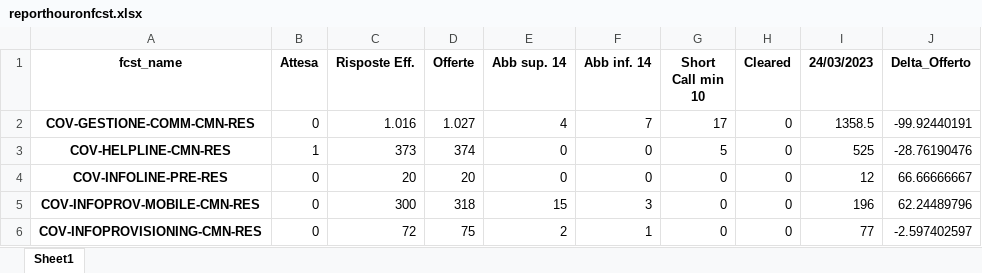
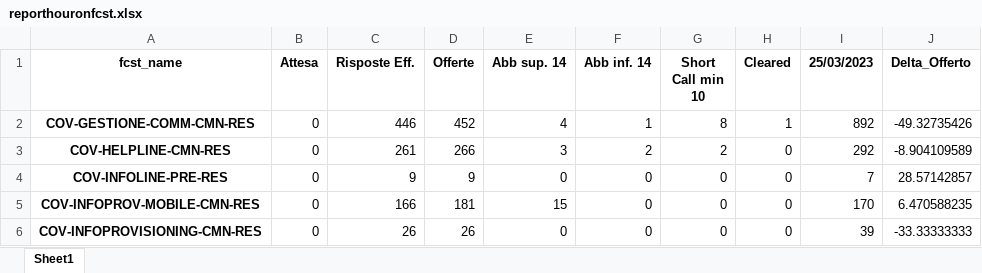
Before and after one commit to lukamath/Cruscotto, an Excel workbook: output/reporthouronfcst.xlsx, sheet Sheet1, drawn as a sheet; only a part is shown; values as stored, in another font and other column widths than the file's, no borders; the diff covers the shown part only; the diff names each change by its address in the sheet, - before the commit and + after, or states it on an @@ line.

```diff
--- a/output/reporthouronfcst.xlsx (sheet Sheet1)
+++ b/output/reporthouronfcst.xlsx (sheet Sheet1)
-I1: 24/03/2023
+I1: 25/03/2023
-C2 (Risposte Eff.): 1.016
+C2 (Risposte Eff.): 446
-D2 (Offerte): 1.027
+D2 (Offerte): 452
-F2 (Abb inf. 14): 7
+F2 (Abb inf. 14): 1
-G2 (Short Call min 10): 17
+G2 (Short Call min 10): 8
-H2 (Cleared): 0
+H2 (Cleared): 1
-I2 (25/03/2023): 1358.5
+I2 (25/03/2023): 892
-J2 (Delta_Offerto): -99.92440191
+J2 (Delta_Offerto): -49.32735426
-B3 (Attesa): 1
+B3 (Attesa): 0
-C3 (Risposte Eff.): 373
+C3 (Risposte Eff.): 261
-D3 (Offerte): 374
+D3 (Offerte): 266
-E3 (Abb sup. 14): 0
+E3 (Abb sup. 14): 3
-F3 (Abb inf. 14): 0
+F3 (Abb inf. 14): 2
-G3 (Short Call min 10): 5
+G3 (Short Call min 10): 2
-I3 (25/03/2023): 525
+I3 (25/03/2023): 292
-J3 (Delta_Offerto): -28.76190476
+J3 (Delta_Offerto): -8.904109589
-C4 (Risposte Eff.): 20
+C4 (Risposte Eff.): 9
-D4 (Offerte): 20
+D4 (Offerte): 9
-I4 (25/03/2023): 12
+I4 (25/03/2023): 7
-J4 (Delta_Offerto): 66.66666667
+J4 (Delta_Offerto): 28.57142857
-C5 (Risposte Eff.): 300
+C5 (Risposte Eff.): 166
-D5 (Offerte): 318
+D5 (Offerte): 181
-F5 (Abb inf. 14): 3
+F5 (Abb inf. 14): 0
-I5 (25/03/2023): 196
+I5 (25/03/2023): 170
-J5 (Delta_Offerto): 62.24489796
+J5 (Delta_Offerto): 6.470588235
-C6 (Risposte Eff.): 72
+C6 (Risposte Eff.): 26
-D6 (Offerte): 75
+D6 (Offerte): 26
-E6 (Abb sup. 14): 2
+E6 (Abb sup. 14): 0
-F6 (Abb inf. 14): 1
+F6 (Abb inf. 14): 0
-I6 (25/03/2023): 77
+I6 (25/03/2023): 39
-J6 (Delta_Offerto): -2.597402597
+J6 (Delta_Offerto): -33.33333333
```
Also changed, not shown: 97 edited cells elsewhere in this sheet, data_source/code.xlsx, service/currentforecast.xlsx, 21 other files.
